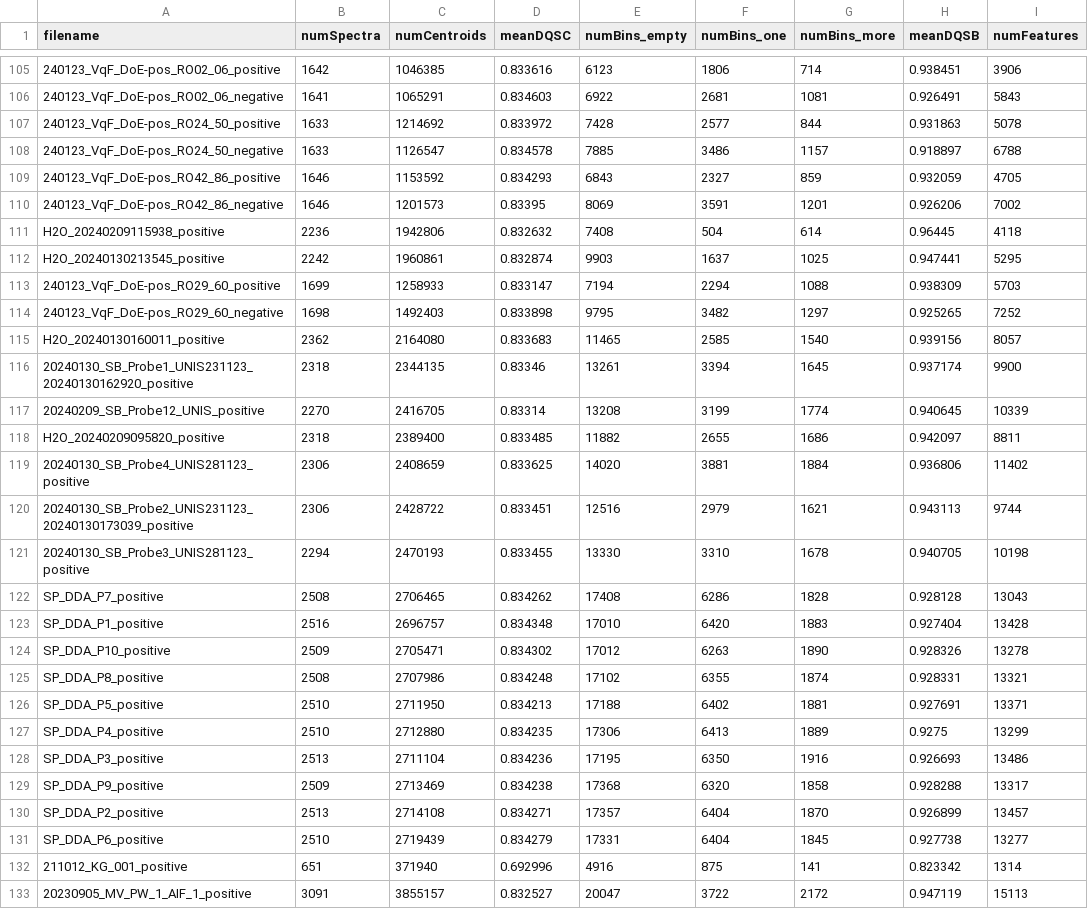
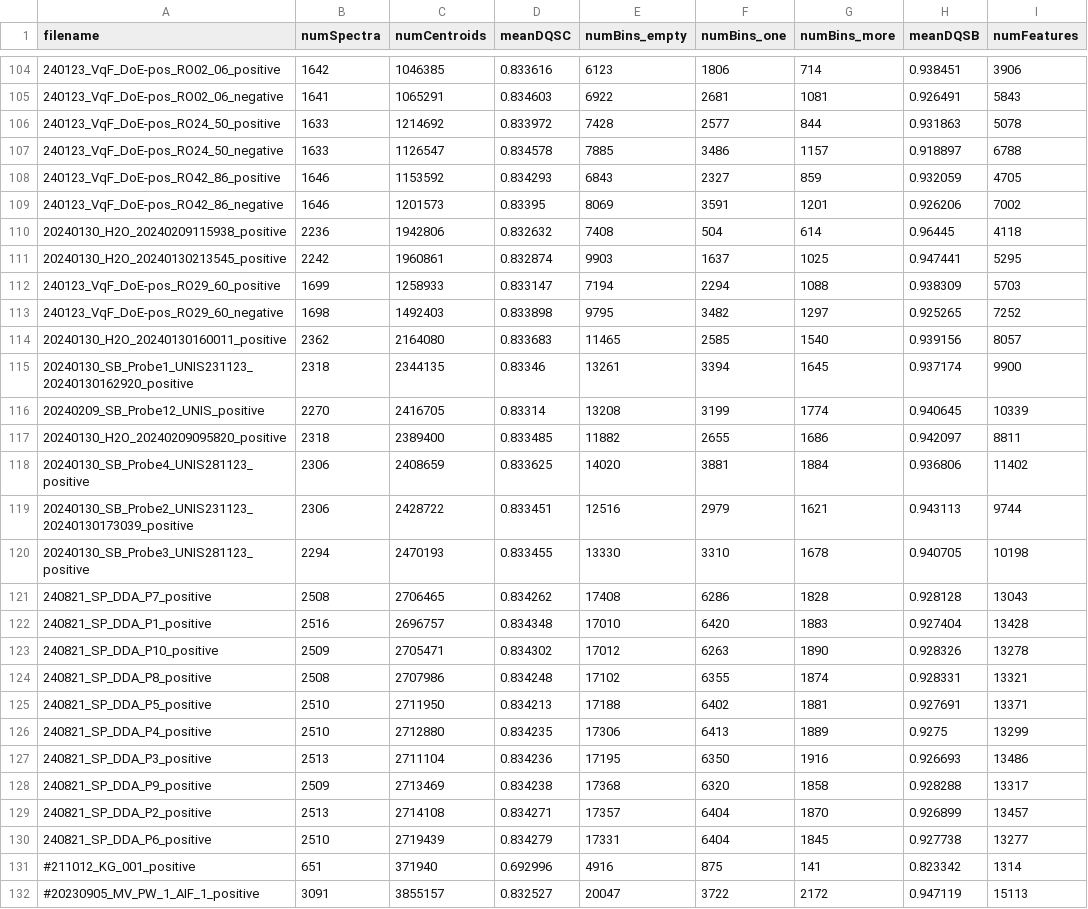
Before and after one commit to odea-project/qAlgorithms, a CSV file: log_qBinning_beta.csv, drawn as a sheet; only a part is shown, gaps mark what is left out; addresses are those after the commit; the diff covers the shown part only; the diff names each change by its address in the sheet, - before the commit and + after, or states it on an @@ line.

Commit message:
minor update to visualiser

```diff
--- a/log_qBinning_beta.csv
+++ b/log_qBinning_beta.csv
-A110 (filename): H2O_20240209115938_positive
+A110 (filename): 20240130_H2O_20240209115938_positive
-A111 (filename): H2O_20240130213545_positive
+A111 (filename): 20240130_H2O_20240130213545_positive
-A114 (filename): H2O_20240130160011_positive
+A114 (filename): 20240130_H2O_20240130160011_positive
-A117 (filename): H2O_20240209095820_positive
+A117 (filename): 20240130_H2O_20240209095820_positive
-A121 (filename): SP_DDA_P7_positive
+A121 (filename): 240821_SP_DDA_P7_positive
-A122 (filename): SP_DDA_P1_positive
+A122 (filename): 240821_SP_DDA_P1_positive
-A123 (filename): SP_DDA_P10_positive
+A123 (filename): 240821_SP_DDA_P10_positive
-A124 (filename): SP_DDA_P8_positive
+A124 (filename): 240821_SP_DDA_P8_positive
-A125 (filename): SP_DDA_P5_positive
+A125 (filename): 240821_SP_DDA_P5_positive
-A126 (filename): SP_DDA_P4_positive
+A126 (filename): 240821_SP_DDA_P4_positive
-A127 (filename): SP_DDA_P3_positive
+A127 (filename): 240821_SP_DDA_P3_positive
-A128 (filename): SP_DDA_P9_positive
+A128 (filename): 240821_SP_DDA_P9_positive
-A129 (filename): SP_DDA_P2_positive
+A129 (filename): 240821_SP_DDA_P2_positive
-A130 (filename): SP_DDA_P6_positive
+A130 (filename): 240821_SP_DDA_P6_positive
-A131 (filename): 211012_KG_001_positive
+A131 (filename): #211012_KG_001_positive
-A132 (filename): 20230905_MV_PW_1_AIF_1_positive
+A132 (filename): #20230905_MV_PW_1_AIF_1_positive
```
Also changed, not shown: 1 removed row and 1 edited cell elsewhere in this file.
